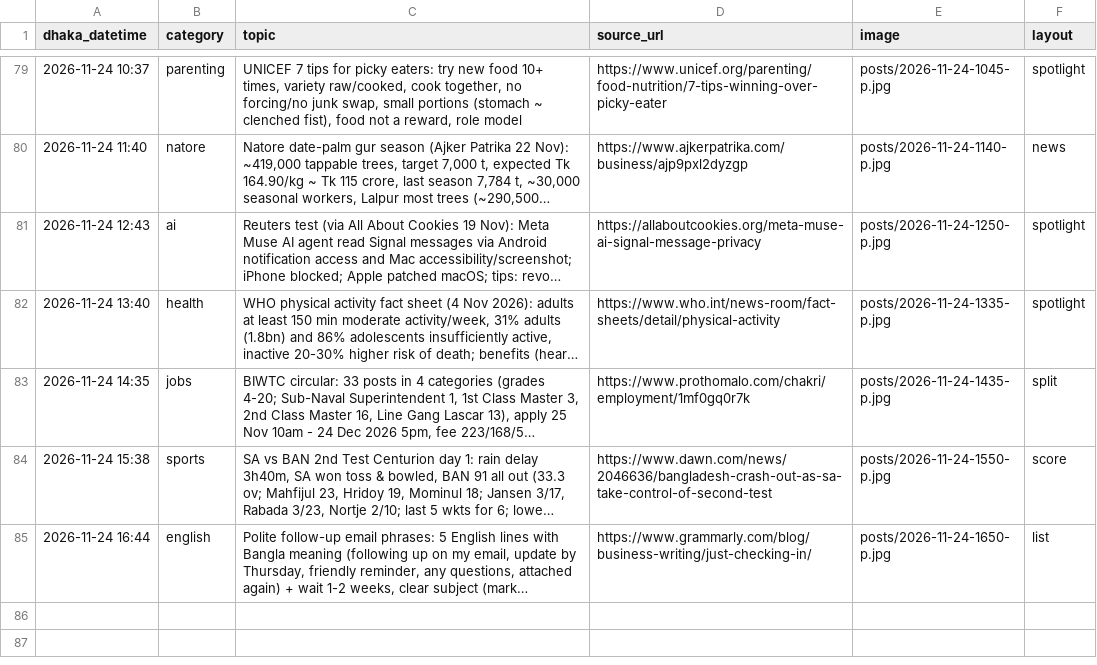
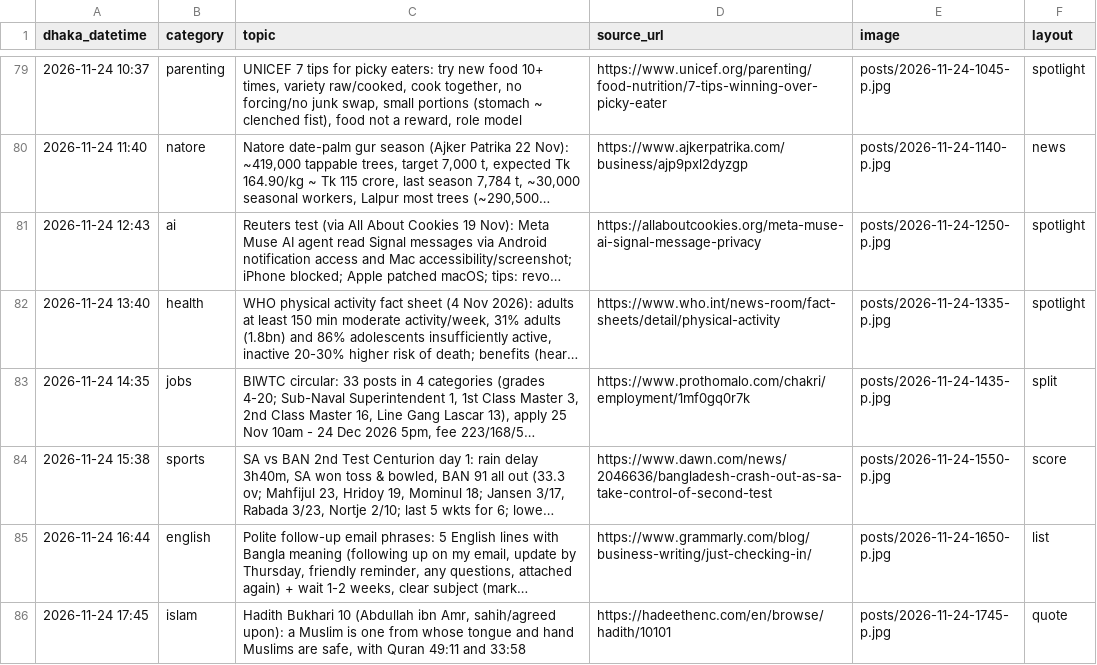
Before and after one commit to Rajibnt/codexnatore, a CSV file: ready/log.csv, drawn as a sheet; only a part is shown, gaps mark what is left out; long unchanged cells end in …; the diff names each change by its address in the sheet, - before the commit and + after, or states it on an @@ line.

```diff
--- a/ready/log.csv
+++ b/ready/log.csv
+row 86: 2026-11-24 17:45 | islam | Hadith Bukhari 10 (Abdullah ibn Amr, sahih/agreed upon): a Muslim is one from whose tongue and hand Muslims are safe, with Quran 49:11 and 33:58 | https://hadeethenc.com/en/browse/hadith/10101 | posts/2026-11-24-1745-p.jpg | quote
```
Also changed, not shown: 4 other files.
